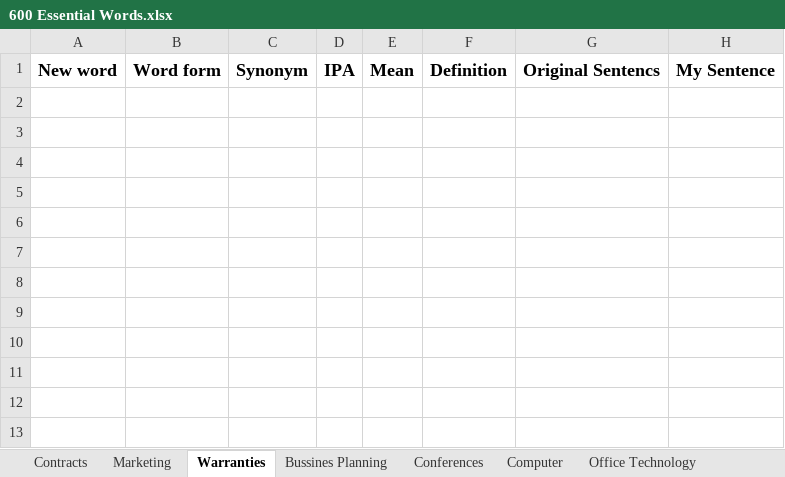
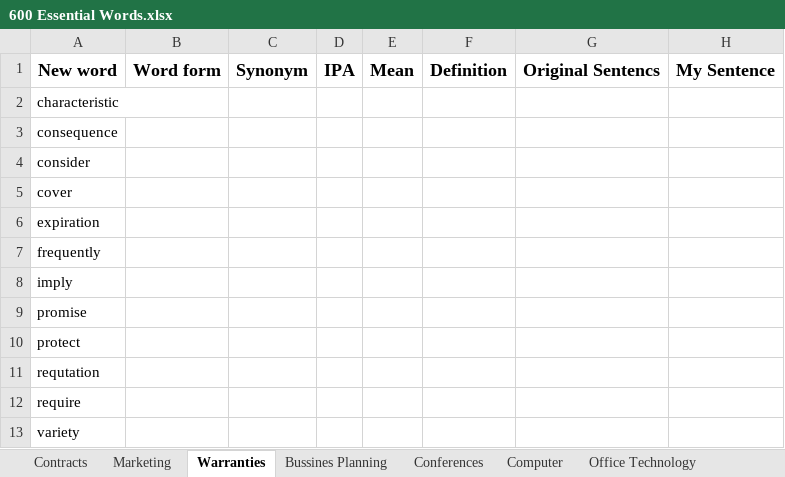
Before and after one commit to o0Poseidon0o/tuvung600, an Excel workbook: 600 Essential Words.xlsx, sheet Warranties, drawn as a sheet; values as stored, in another font and other column widths than the file's, no borders; the diff names each change by its address in the sheet, - before the commit and + after, or states it on an @@ line.

Commit message:
Add files via upload

```diff
--- a/600 Essential Words.xlsx (sheet Warranties)
+++ b/600 Essential Words.xlsx (sheet Warranties)
+row 2: characteristic
+row 3: consequence
+row 4: consider
+row 5: cover
+row 6: expiration
+row 7: frequently
+row 8: imply
+row 9: promise
+row 10: protect
+row 11: requtation
+row 12: require
+row 13: variety
```
Also changed, not shown: sheet Bussines Planning.
